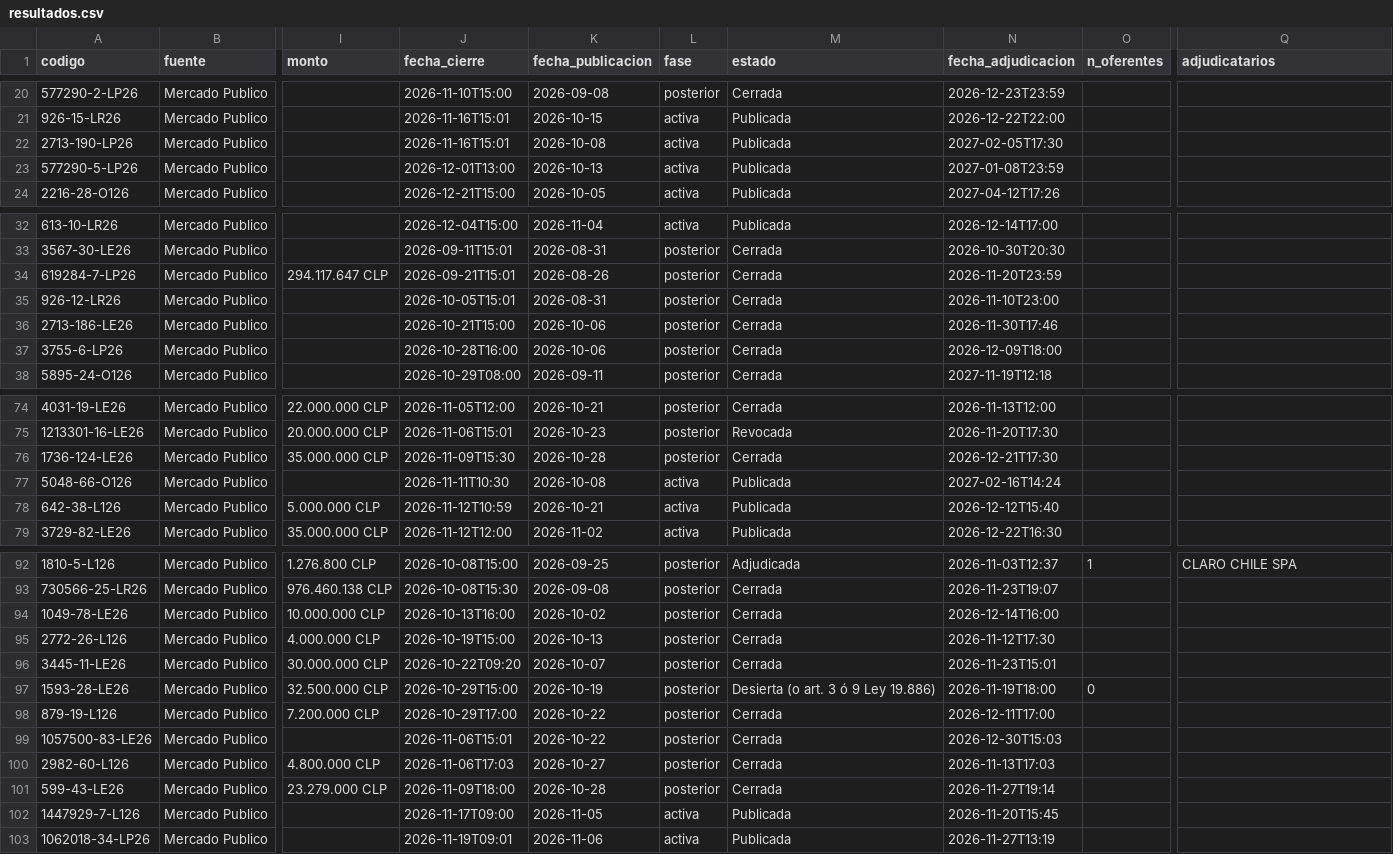
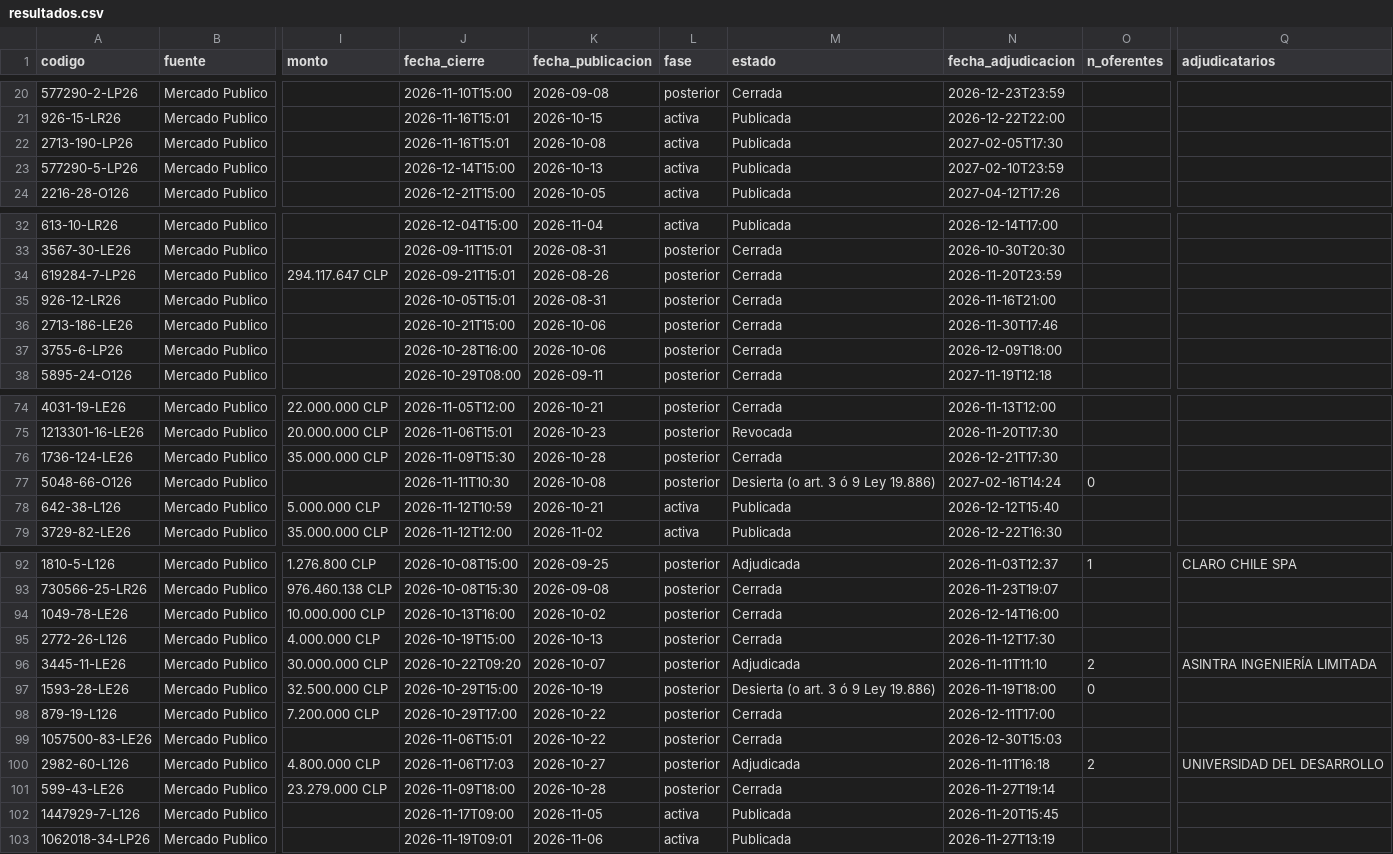
Before and after one commit to romedinag-tech/licitaciones, a CSV file: data/resultados.csv, drawn as a sheet; only a part is shown, gaps mark what is left out; the diff names each change by its address in the sheet, - before the commit and + after, or states it on an @@ line.

```diff
--- a/data/resultados.csv
+++ b/data/resultados.csv
-J23 (fecha_cierre): 2026-12-01T13:00
+J23 (fecha_cierre): 2026-12-14T15:00
-N23 (fecha_adjudicacion): 2027-01-08T23:59
+N23 (fecha_adjudicacion): 2027-02-10T23:59
-N35 (fecha_adjudicacion): 2026-11-10T23:00
+N35 (fecha_adjudicacion): 2026-11-16T21:00
-L77 (fase): activa
+L77 (fase): posterior
-M77 (estado): Publicada
+M77 (estado): Desierta (o art. 3 ó 9 Ley 19.886)
-O77 (n_oferentes): (empty)
+O77 (n_oferentes): 0
-M96 (estado): Cerrada
+M96 (estado): Adjudicada
-N96 (fecha_adjudicacion): 2026-11-23T15:01
+N96 (fecha_adjudicacion): 2026-11-11T11:10
-O96 (n_oferentes): (empty)
+O96 (n_oferentes): 2
-Q96 (adjudicatarios): (empty)
+Q96 (adjudicatarios): ASINTRA INGENIERÍA LIMITADA
-M100 (estado): Cerrada
+M100 (estado): Adjudicada
-N100 (fecha_adjudicacion): 2026-11-13T17:03
+N100 (fecha_adjudicacion): 2026-11-11T16:18
-O100 (n_oferentes): (empty)
+O100 (n_oferentes): 2
-Q100 (adjudicatarios): (empty)
+Q100 (adjudicatarios): UNIVERSIDAD DEL DESARROLLO
```
Also changed, not shown: 2 other files.
